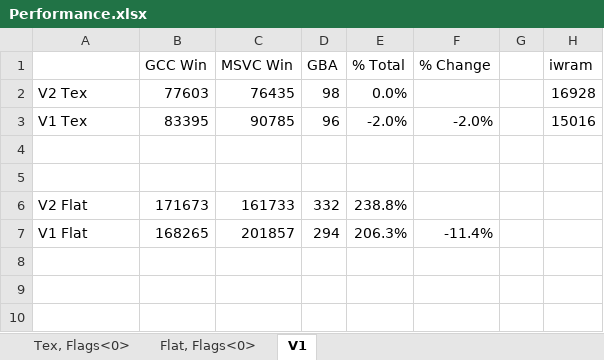
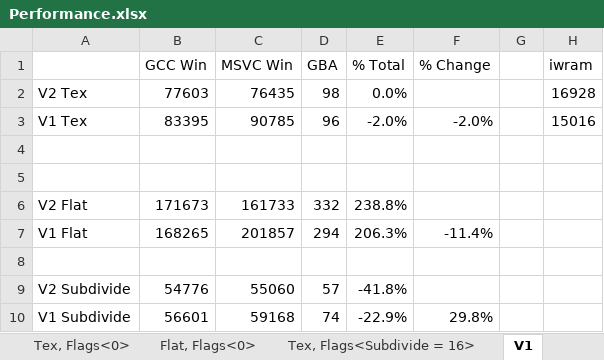
Before and after one commit to doomhack/Potato3d, an Excel workbook: P3DBenchmark/Performance.xlsx, sheet V1, drawn as a sheet; values as stored, in another font and other column widths than the file's, no borders; the diff names each change by its address in the sheet, - before the commit and + after, or states it on an @@ line.

Commit message:
Add subdivide mapping

```diff
--- a/P3DBenchmark/Performance.xlsx (sheet V1)
+++ b/P3DBenchmark/Performance.xlsx (sheet V1)
+sheet tab: Tex, Flags<Subdivide = 16>
+row 8: (empty)
+row 9: V2 Subdivide | 54776 | 55060 | 57 | -41.8%
+row 10: V1 Subdivide | 56601 | 59168 | 74 | -22.9% | 29.8%
```
Also changed, not shown: sheet Tex, Flags<0>, 8 other files.
